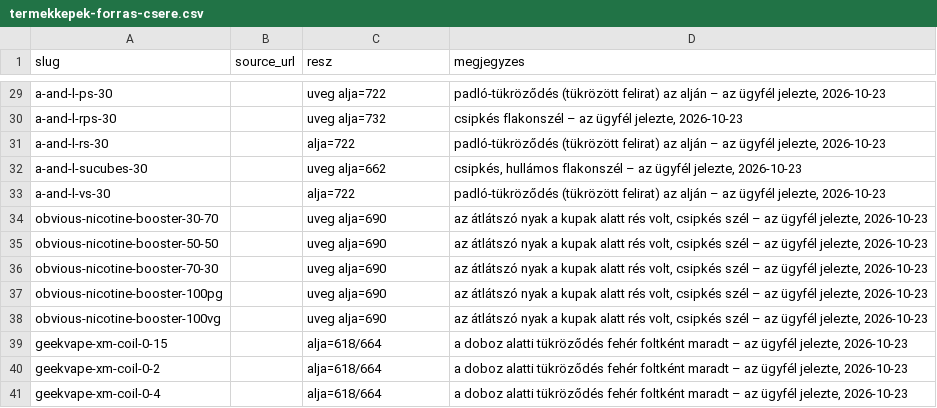
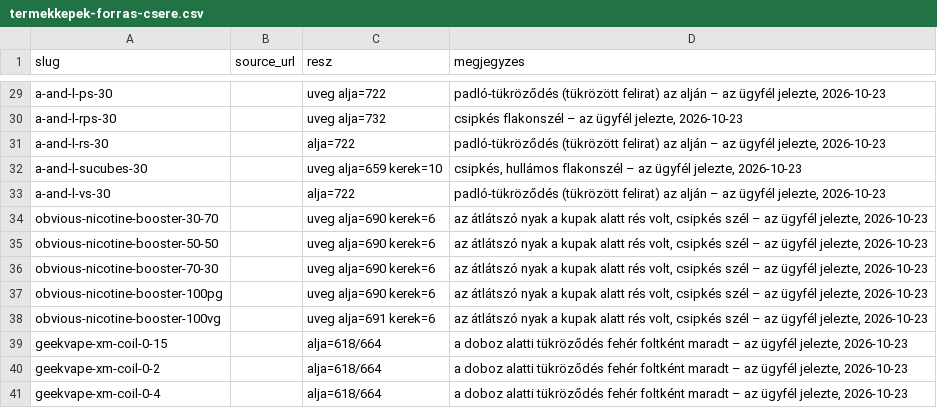
Before and after one commit to aronritok-sketch/frstvp, a CSV file: prototype/csv/termekkepek-forras-csere.csv, drawn as a sheet; only a part is shown, gaps mark what is left out.

```diff
--- a/prototype/csv/termekkepek-forras-csere.csv
+++ b/prototype/csv/termekkepek-forras-csere.csv
@@ -31,9 +31,9 @@ a-and-l-rps-30,,uveg alja=732,"csipkés flakonszél – az ügyfél jelezte, 202
 a-and-l-rs-30,,alja=722,"padló-tükröződés (tükrözött felirat) az alján – az ügyfél jelezte, 2026-10-23"
-a-and-l-sucubes-30,,uveg alja=662,"csipkés, hullámos flakonszél – az ügyfél jelezte, 2026-10-23"
+a-and-l-sucubes-30,,uveg alja=659 kerek=10,"csipkés, hullámos flakonszél – az ügyfél jelezte, 2026-10-23"
 a-and-l-vs-30,,alja=722,"padló-tükröződés (tükrözött felirat) az alján – az ügyfél jelezte, 2026-10-23"
-obvious-nicotine-booster-30-70,,uveg alja=690,"az átlátszó nyak a kupak alatt rés volt, csipkés szél – az ügyfél jelezte, 2026-10-23"
-obvious-nicotine-booster-50-50,,uveg alja=690,"az átlátszó nyak a kupak alatt rés volt, csipkés szél – az ügyfél jelezte, 2026-10-23"
-obvious-nicotine-booster-70-30,,uveg alja=690,"az átlátszó nyak a kupak alatt rés volt, csipkés szél – az ügyfél jelezte, 2026-10-23"
-obvious-nicotine-booster-100pg,,uveg alja=690,"az átlátszó nyak a kupak alatt rés volt, csipkés szél – az ügyfél jelezte, 2026-10-23"
-obvious-nicotine-booster-100vg,,uveg alja=690,"az átlátszó nyak a kupak alatt rés volt, csipkés szél – az ügyfél jelezte, 2026-10-23"
+obvious-nicotine-booster-30-70,,uveg alja=690 kerek=6,"az átlátszó nyak a kupak alatt rés volt, csipkés szél – az ügyfél jelezte, 2026-10-23"
+obvious-nicotine-booster-50-50,,uveg alja=690 kerek=6,"az átlátszó nyak a kupak alatt rés volt, csipkés szél – az ügyfél jelezte, 2026-10-23"
+obvious-nicotine-booster-70-30,,uveg alja=690 kerek=6,"az átlátszó nyak a kupak alatt rés volt, csipkés szél – az ügyfél jelezte, 2026-10-23"
+obvious-nicotine-booster-100pg,,uveg alja=690 kerek=6,"az átlátszó nyak a kupak alatt rés volt, csipkés szél – az ügyfél jelezte, 2026-10-23"
+obvious-nicotine-booster-100vg,,uveg alja=691 kerek=6,"az átlátszó nyak a kupak alatt rés volt, csipkés szél – az ügyfél jelezte, 2026-10-23"
 geekvape-xm-coil-0-15,,alja=618/664,"a doboz alatti tükröződés fehér foltként maradt – az ügyfél jelezte, 2026-10-23"
```
Also changed, not shown: prototype/csv/termekkepek-minoseg.csv, 9 other files.
